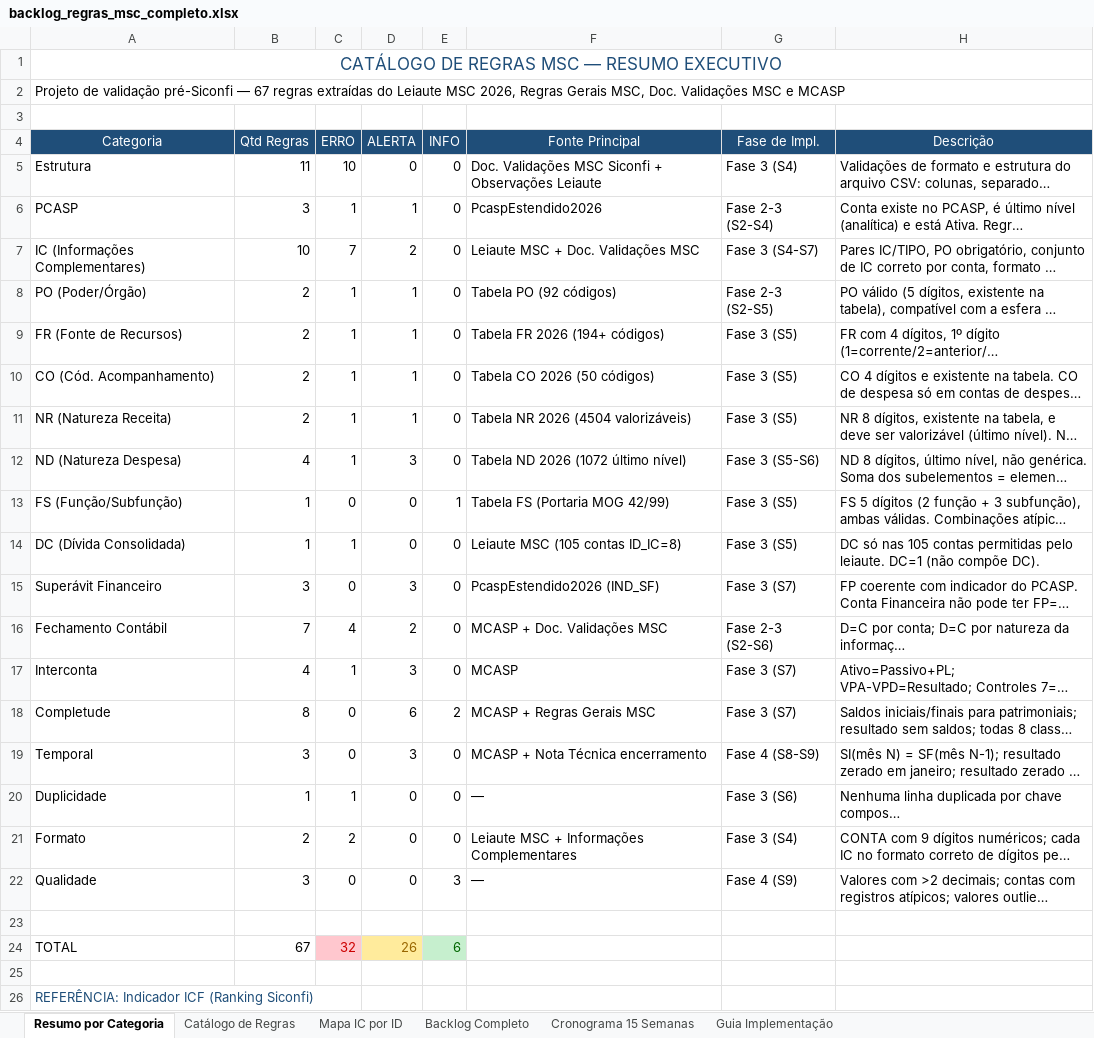
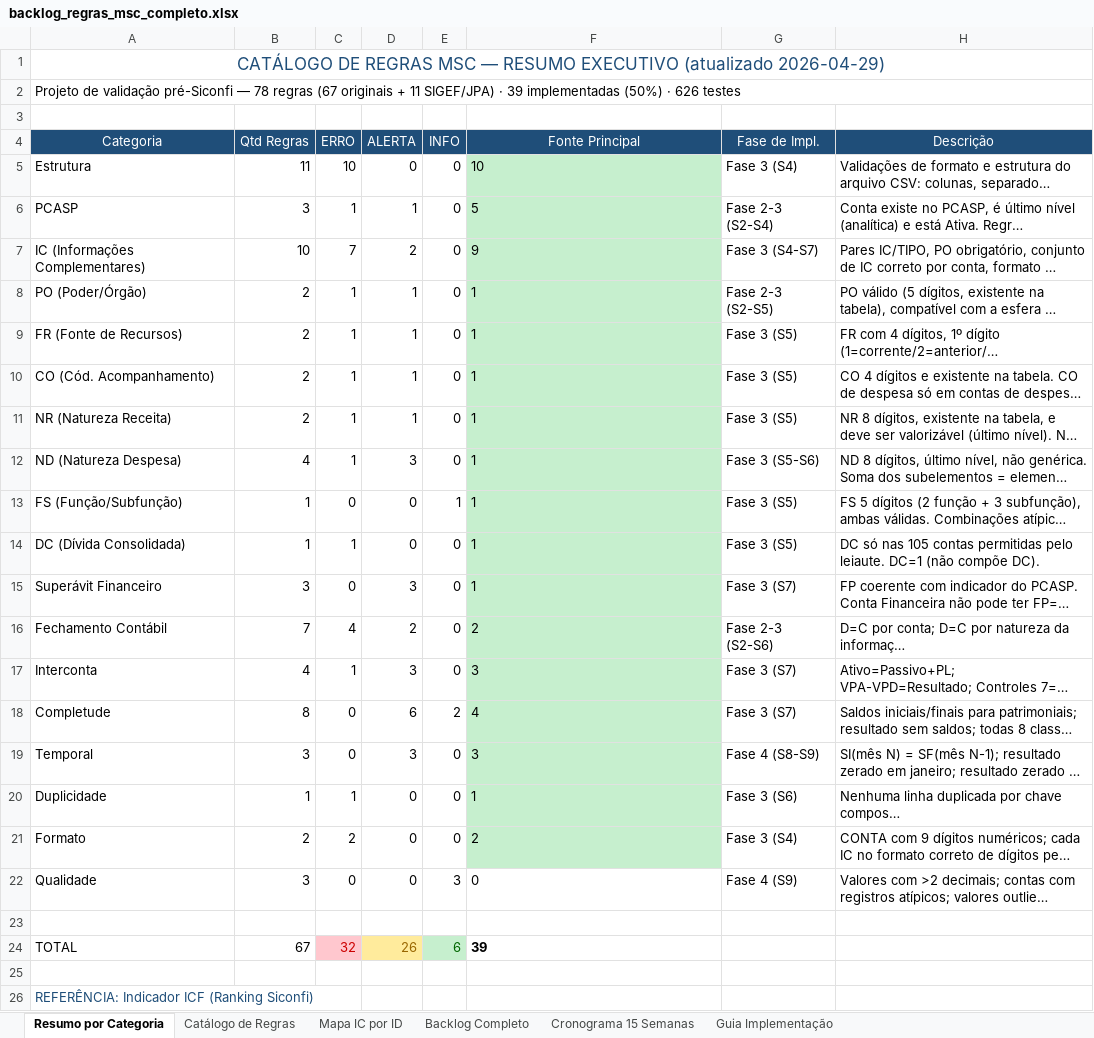
Before and after one commit to GabrielFpaiva/ranking_msc, an Excel workbook: backlog_regras_msc_completo.xlsx, sheet Resumo por Categoria, drawn as a sheet; only a part is shown; long unchanged cells end in …; values as stored, in another font and other column widths than the file's, no borders; the diff names each change by its address in the sheet, - before the commit and + after, or states it on an @@ line.

Commit message:
docs: atualizar backlog e xlsx — F4-07/F4-08 concluídos, Fase 5 mapeada, 39/78 regras
- Marcar F4-07 (R006-R009) e F4-08 (benchmark) como concluídos
- Atualizar contagens: 39 regras, 626 testes, 50% cobertura
- Adicionar seção Fase 5 unificada com 11 tasks de produção
- Mapear rastreabilidade F5 Excel original → estado atual
- Excel: status concluído com formatação verde, novos F5-NEW items
- Excel: cronograma com ✓ para tasks concluídas

```diff
--- a/backlog_regras_msc_completo.xlsx (sheet Resumo por Categoria)
+++ b/backlog_regras_msc_completo.xlsx (sheet Resumo por Categoria)
-A1 (Categoria): …RESUMO EXECUTIVO
+A1 (Categoria): …RESUMO EXECUTIVO (atualizado 2026-04-29)
-A2 (Categoria): …pré-Siconfi — 67 regras extraídas do Leiaute MSC 2026, Regras Gerais MSC, Doc. Validações MSC e MCASP
+A2 (Categoria): …pré-Siconfi — 78 regras (67 originais + 11 SIGEF/JPA) · 39 implementadas (50%) · 626 testes
-F5 (Fonte Principal): Doc. Validações MSC Siconfi + Observações Leiaute
+F5 (Fonte Principal): 10
-F5:F21 fill: none
+F5:F21 fill: #C6EFCE
-F6 (Fonte Principal): PcaspEstendido2026
+F6 (Fonte Principal): 5
-F7 (Fonte Principal): Leiaute MSC + Doc. Validações MSC
+F7 (Fonte Principal): 9
-F8 (Fonte Principal): Tabela PO (92 códigos)
+F8 (Fonte Principal): 1
-F9 (Fonte Principal): Tabela FR 2026 (194+ códigos)
+F9 (Fonte Principal): 1
-F10 (Fonte Principal): Tabela CO 2026 (50 códigos)
+F10 (Fonte Principal): 1
-F11 (Fonte Principal): Tabela NR 2026 (4504 valorizáveis)
+F11 (Fonte Principal): 1
-F12 (Fonte Principal): Tabela ND 2026 (1072 último nível)
+F12 (Fonte Principal): 1
-F13 (Fonte Principal): Tabela FS (Portaria MOG 42/99)
+F13 (Fonte Principal): 1
-F14 (Fonte Principal): Leiaute MSC (105 contas ID_IC=8)
+F14 (Fonte Principal): 1
-F15 (Fonte Principal): PcaspEstendido2026 (IND_SF)
+F15 (Fonte Principal): 1
-F16 (Fonte Principal): MCASP + Doc. Validações MSC
+F16 (Fonte Principal): 2
-F17 (Fonte Principal): MCASP
+F17 (Fonte Principal): 3
-F18 (Fonte Principal): MCASP + Regras Gerais MSC
+F18 (Fonte Principal): 4
-F19 (Fonte Principal): MCASP + Nota Técnica encerramento
+F19 (Fonte Principal): 3
-F20 (Fonte Principal): —
+F20 (Fonte Principal): 1
-F21 (Fonte Principal): Leiaute MSC + Informações Complementares
+F21 (Fonte Principal): 2
-F22 (Fonte Principal): —
+F22 (Fonte Principal): 0
-F24 (Fonte Principal): (empty)
+F24 (Fonte Principal): 39
```
Also changed, not shown: sheet Backlog Completo, sheet Cronograma 15 Semanas, 1 other file.
